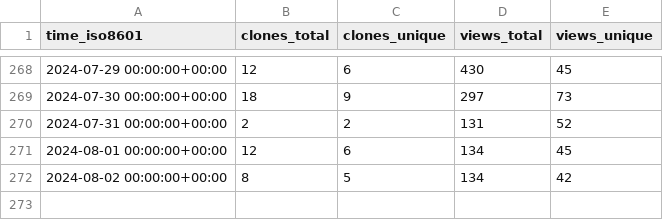
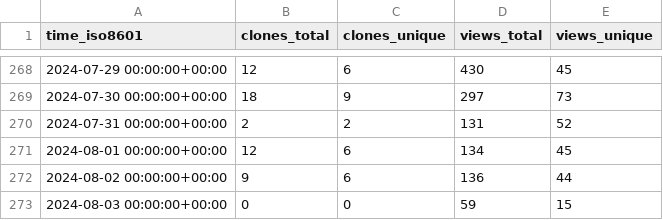
Before and after one commit to nutui-uniapp/nutui-uniapp, a CSV file: nutui-uniapp/nutui-uniapp/ghrs-data/views_clones_aggregate.csv, drawn as a sheet; only a part is shown, gaps mark what is left out.

```diff
--- a/nutui-uniapp/nutui-uniapp/ghrs-data/views_clones_aggregate.csv
+++ b/nutui-uniapp/nutui-uniapp/ghrs-data/views_clones_aggregate.csv
@@ -271,2 +271,3 @@ time_iso8601,clones_total,clones_unique,views_total,views_unique
 2024-08-01 00:00:00+00:00,12,6,134,45
-2024-08-02 00:00:00+00:00,8,5,134,42
+2024-08-02 00:00:00+00:00,9,6,136,44
+2024-08-03 00:00:00+00:00,0,0,59,15
```
Also changed, not shown: 1 other file.
